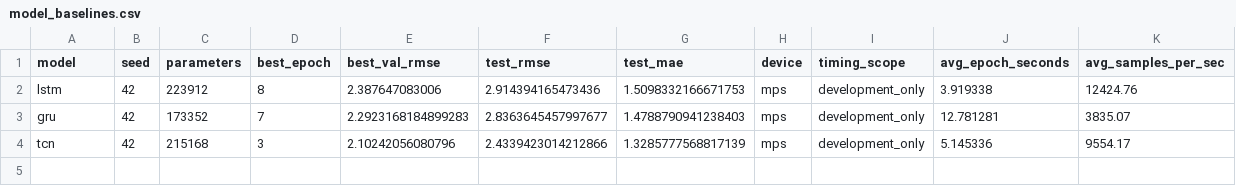
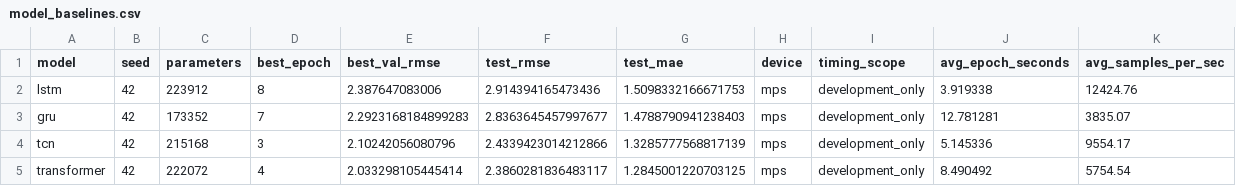
Before and after one commit to Padmore-Nana-Prempeh/gpu-multivariate-forecasting, a CSV file: reports/model_baselines.csv, drawn as a sheet; the diff names each change by its address in the sheet, - before the commit and + after, or states it on an @@ line.

Commit message:
experiment: establish Transformer forecasting baseline

```diff
--- a/reports/model_baselines.csv
+++ b/reports/model_baselines.csv
+row 5: transformer | 42 | 222072 | 4 | 2.033298105445414 | 2.3860281836483117 | 1.2845001220703125 | mps | development_only | 8.490492 | 5754.54
```
Also changed, not shown: 2 other files.
